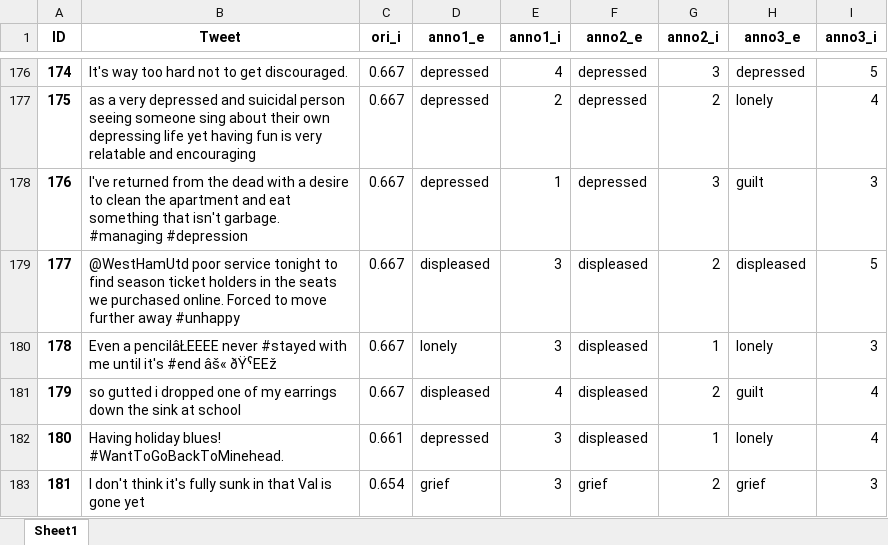
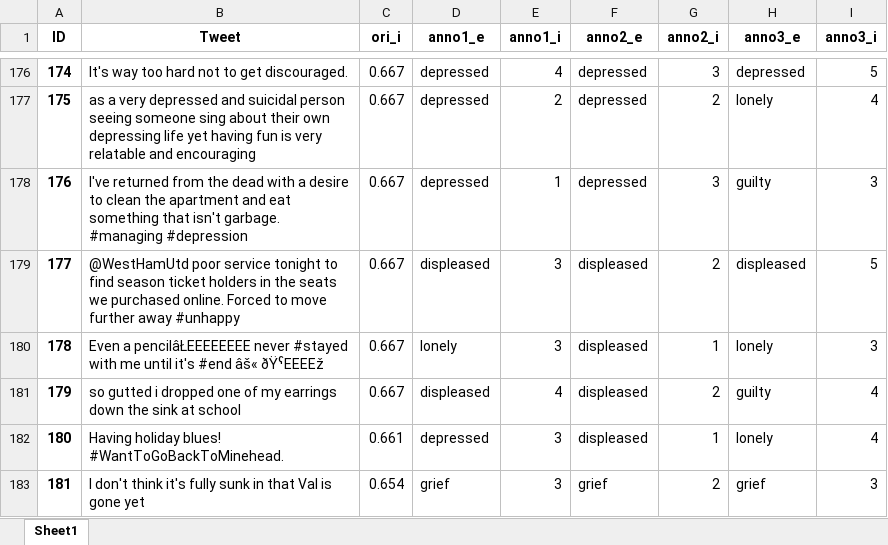
Before and after one commit to EricSHuang/419-Project, an Excel workbook: 02-anno3.xlsx, sheet Sheet1, drawn as a sheet; only a part is shown, gaps mark what is left out; values as stored, in another font and other column widths than the file's, no borders; the diff covers the shown part only; the diff names each change by its address in the sheet, - before the commit and + after, or states it on an @@ line.

Commit message:
Separated 03-DifferentModels into 3 file
 - Cleaned the dataset code
 - Fixed the data preprocessing
 - Produced new graphs

```diff
--- a/02-anno3.xlsx (sheet Sheet1)
+++ b/02-anno3.xlsx (sheet Sheet1)
-H178 (anno3_e): guilt
+H178 (anno3_e): guilty
-B180 (Tweet): Even a pencilâŁEEEE never #stayed with me until it's #end âš« ðŸˁEEž
+B180 (Tweet): Even a pencilâŁEEEEEEEE never #stayed with me until it's #end âš« ðŸˁEEEEž
-H181 (anno3_e): guilt
+H181 (anno3_e): guilty
```
Also changed, not shown: 37 edited cells elsewhere in this sheet, 02-Cleaned_Dataset.xlsx, 02-anno2_p.xlsx, 10 other files.
